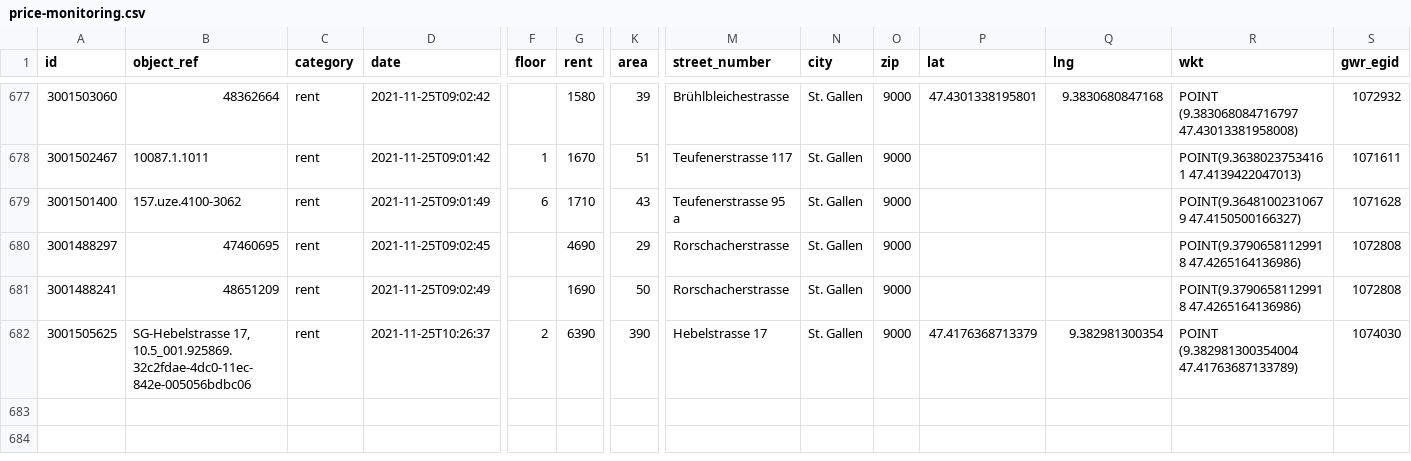
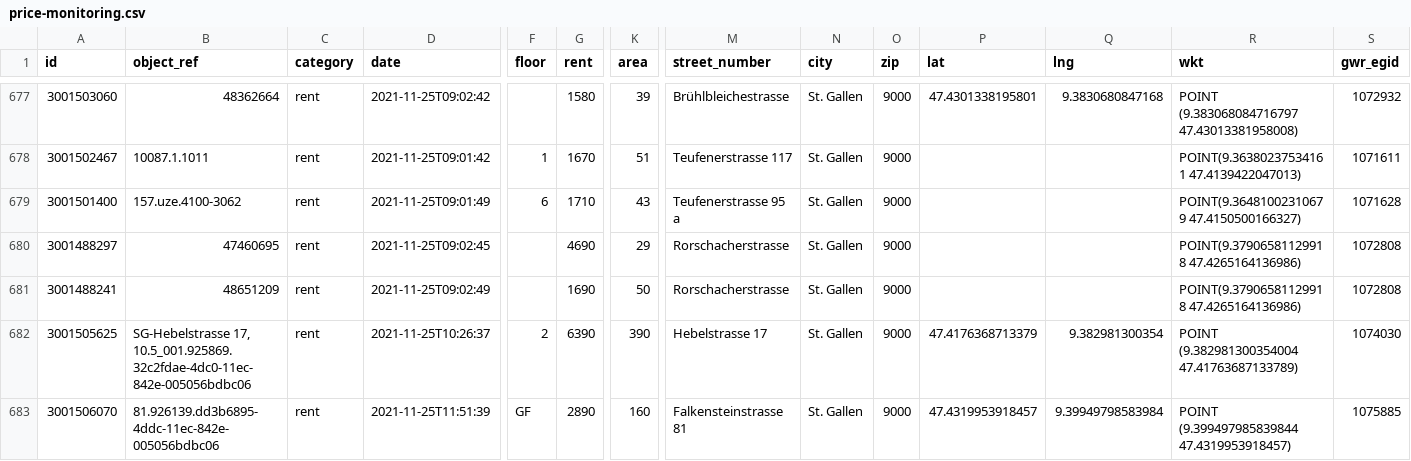
Before and after one commit to cividi/st-gallen-urban-indicators, a CSV file: data/price-monitoring/price-monitoring.csv, drawn as a sheet; only a part is shown, gaps mark what is left out; rows hold the shown columns only; the diff names each change by its address in the sheet, - before the commit and + after, or states it on an @@ line.

```diff
--- a/data/price-monitoring/price-monitoring.csv
+++ b/data/price-monitoring/price-monitoring.csv
+row 683: 3001506070 | 81.926139.dd3b6895-4ddc-11ec-842e-005056bdbc06 | rent | 2021-11-25T11:51:39 | GF | 2890 | 160 | Falkensteinstrasse 81 | St. Gallen | 9000 | 47.4319953918457 | 9.39949798583984 | POINT (9.399497985839844 47.4319953918457) | 1075885
```
Also changed, not shown: data/price-monitoring/price-monitoring-extended.csv, 3 other files.
